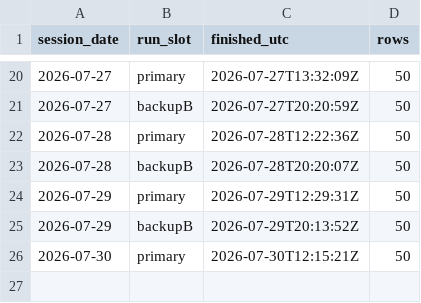
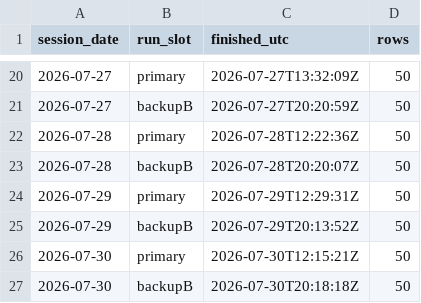
Before and after one commit to freshshine1/twse-dashboard, a CSV file: processed/run_log.csv, drawn as a sheet; only a part is shown, gaps mark what is left out.

```diff
--- a/processed/run_log.csv
+++ b/processed/run_log.csv
@@ -26 +26,2 @@ session_date,run_slot,finished_utc,rows
 2026-07-30,primary,2026-07-30T12:15:21Z,50
+2026-07-30,backupB,2026-07-30T20:18:18Z,50
```
Also changed, not shown: 4 other files.
